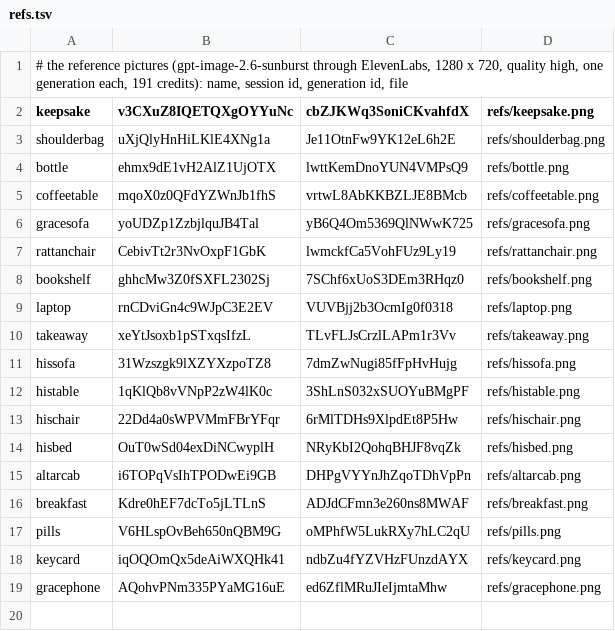
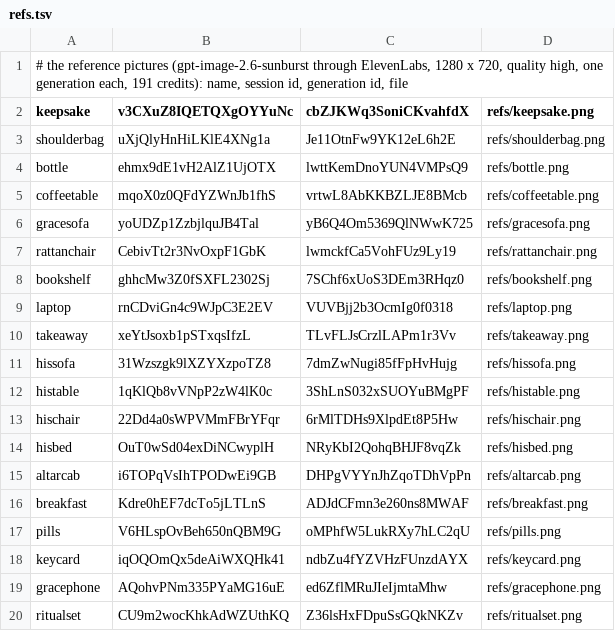
Before and after one commit to solsolcol/Encounters, a TSV file: masters/v29.0/props/refs.tsv, drawn as a sheet; the diff names each change by its address in the sheet, - before the commit and + after, or states it on an @@ line.

```diff
--- a/masters/v29.0/props/refs.tsv
+++ b/masters/v29.0/props/refs.tsv
+row 20: ritualset | CU9m2wocKhkAdWZUthKQ | Z36lsHxFDpuSsGQkNKZv | refs/ritualset.png
```
Also changed, not shown: 20 other files.
